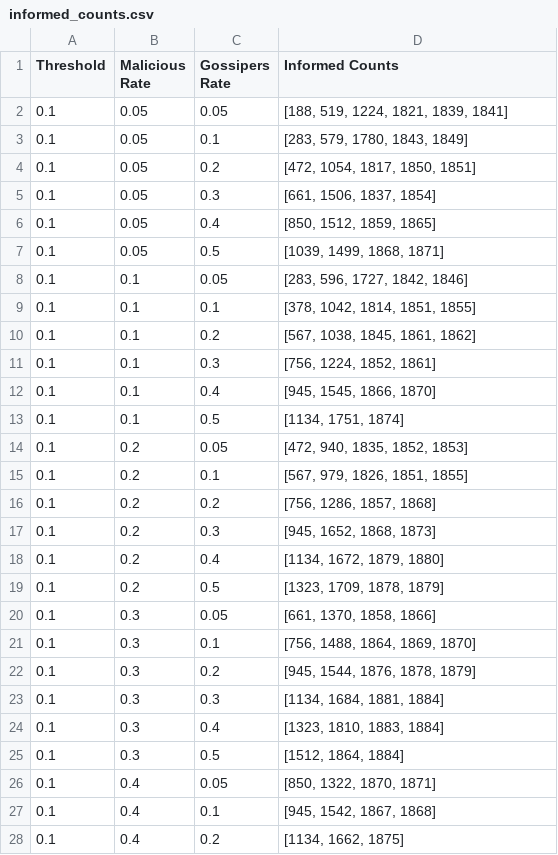
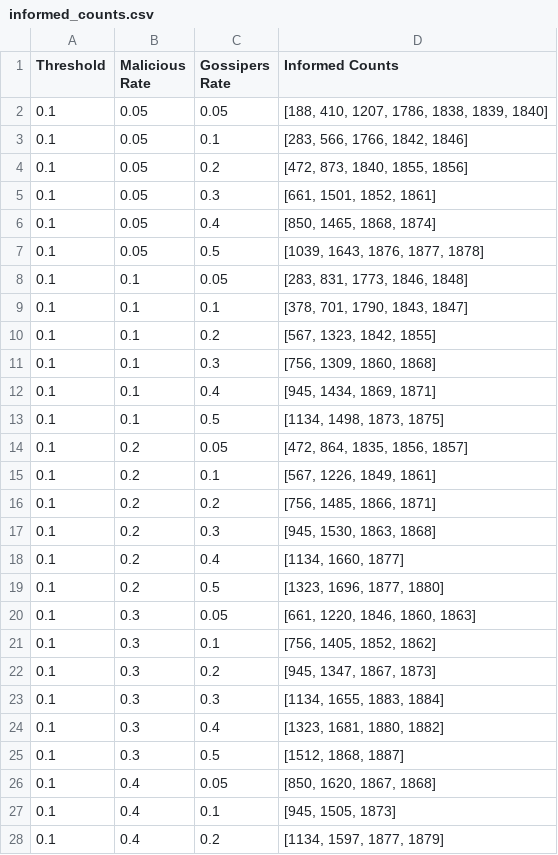
Before and after one commit to MohammadhoseinAbdollahi/Network-Analysis, a CSV file: informed_counts.csv, drawn as a sheet; only a part is shown; the diff covers the shown part only.

```diff
--- a/informed_counts.csv
+++ b/informed_counts.csv
@@ -1,28 +1,28 @@
 Threshold,Malicious Rate,Gossipers Rate,Informed Counts
-0.1,0.05,0.05,"[188, 519, 1224, 1821, 1839, 1841]"
-0.1,0.05,0.1,"[283, 579, 1780, 1843, 1849]"
-0.1,0.05,0.2,"[472, 1054, 1817, 1850, 1851]"
-0.1,0.05,0.3,"[661, 1506, 1837, 1854]"
-0.1,0.05,0.4,"[850, 1512, 1859, 1865]"
-0.1,0.05,0.5,"[1039, 1499, 1868, 1871]"
-0.1,0.1,0.05,"[283, 596, 1727, 1842, 1846]"
-0.1,0.1,0.1,"[378, 1042, 1814, 1851, 1855]"
-0.1,0.1,0.2,"[567, 1038, 1845, 1861, 1862]"
-0.1,0.1,0.3,"[756, 1224, 1852, 1861]"
-0.1,0.1,0.4,"[945, 1545, 1866, 1870]"
-0.1,0.1,0.5,"[1134, 1751, 1874]"
-0.1,0.2,0.05,"[472, 940, 1835, 1852, 1853]"
-0.1,0.2,0.1,"[567, 979, 1826, 1851, 1855]"
-0.1,0.2,0.2,"[756, 1286, 1857, 1868]"
-0.1,0.2,0.3,"[945, 1652, 1868, 1873]"
-0.1,0.2,0.4,"[1134, 1672, 1879, 1880]"
-0.1,0.2,0.5,"[1323, 1709, 1878, 1879]"
-0.1,0.3,0.05,"[661, 1370, 1858, 1866]"
-0.1,0.3,0.1,"[756, 1488, 1864, 1869, 1870]"
-0.1,0.3,0.2,"[945, 1544, 1876, 1878, 1879]"
-0.1,0.3,0.3,"[1134, 1684, 1881, 1884]"
-0.1,0.3,0.4,"[1323, 1810, 1883, 1884]"
-0.1,0.3,0.5,"[1512, 1864, 1884]"
-0.1,0.4,0.05,"[850, 1322, 1870, 1871]"
-0.1,0.4,0.1,"[945, 1542, 1867, 1868]"
-0.1,0.4,0.2,"[1134, 1662, 1875]"
+0.1,0.05,0.05,"[188, 410, 1207, 1786, 1838, 1839, 1840]"
+0.1,0.05,0.1,"[283, 566, 1766, 1842, 1846]"
+0.1,0.05,0.2,"[472, 873, 1840, 1855, 1856]"
+0.1,0.05,0.3,"[661, 1501, 1852, 1861]"
+0.1,0.05,0.4,"[850, 1465, 1868, 1874]"
+0.1,0.05,0.5,"[1039, 1643, 1876, 1877, 1878]"
+0.1,0.1,0.05,"[283, 831, 1773, 1846, 1848]"
+0.1,0.1,0.1,"[378, 701, 1790, 1843, 1847]"
+0.1,0.1,0.2,"[567, 1323, 1842, 1855]"
+0.1,0.1,0.3,"[756, 1309, 1860, 1868]"
+0.1,0.1,0.4,"[945, 1434, 1869, 1871]"
+0.1,0.1,0.5,"[1134, 1498, 1873, 1875]"
+0.1,0.2,0.05,"[472, 864, 1835, 1856, 1857]"
+0.1,0.2,0.1,"[567, 1226, 1849, 1861]"
+0.1,0.2,0.2,"[756, 1485, 1866, 1871]"
+0.1,0.2,0.3,"[945, 1530, 1863, 1868]"
+0.1,0.2,0.4,"[1134, 1660, 1877]"
+0.1,0.2,0.5,"[1323, 1696, 1877, 1880]"
+0.1,0.3,0.05,"[661, 1220, 1846, 1860, 1863]"
+0.1,0.3,0.1,"[756, 1405, 1852, 1862]"
+0.1,0.3,0.2,"[945, 1347, 1867, 1873]"
+0.1,0.3,0.3,"[1134, 1655, 1883, 1884]"
+0.1,0.3,0.4,"[1323, 1681, 1880, 1882]"
+0.1,0.3,0.5,"[1512, 1868, 1887]"
+0.1,0.4,0.05,"[850, 1620, 1867, 1868]"
+0.1,0.4,0.1,"[945, 1505, 1873]"
+0.1,0.4,0.2,"[1134, 1597, 1877, 1879]"
```
Also changed, not shown: 148 edited cells elsewhere in this file, 59 other files.
